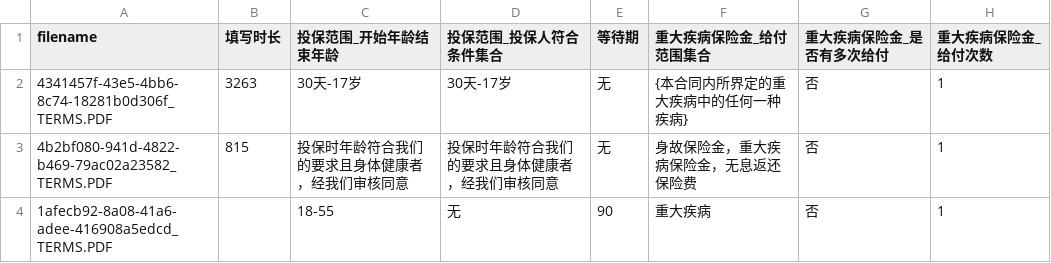
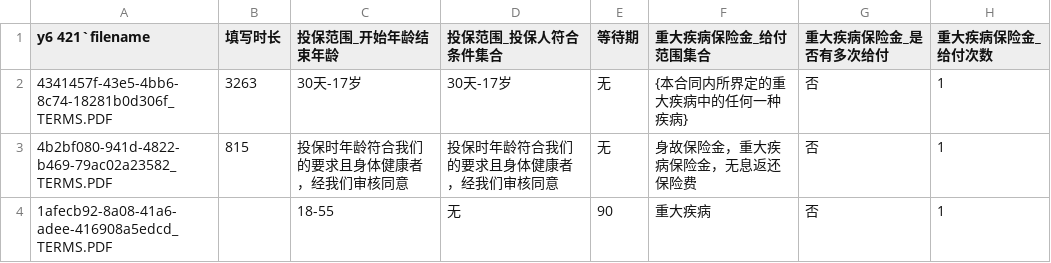
Before and after one commit to Nora0713/DataMiningCollection, a CSV file: insData/res/data/disease_edit.csv, drawn as a sheet; only a part is shown; the diff names each change by its address in the sheet, - before the commit and + after, or states it on an @@ line.

```diff
--- a/insData/res/data/disease_edit.csv
+++ b/insData/res/data/disease_edit.csv
-A1: filename
+A1: y6 421`filename
```
Also changed, not shown: 11 other files.
